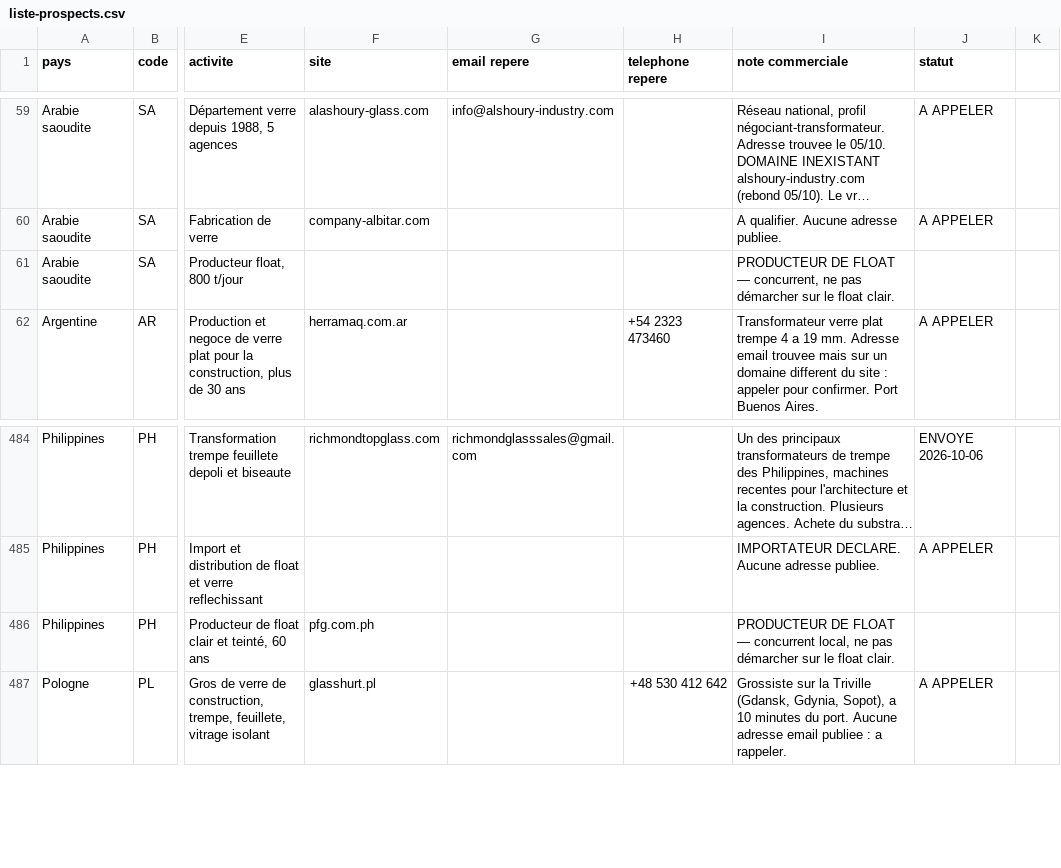
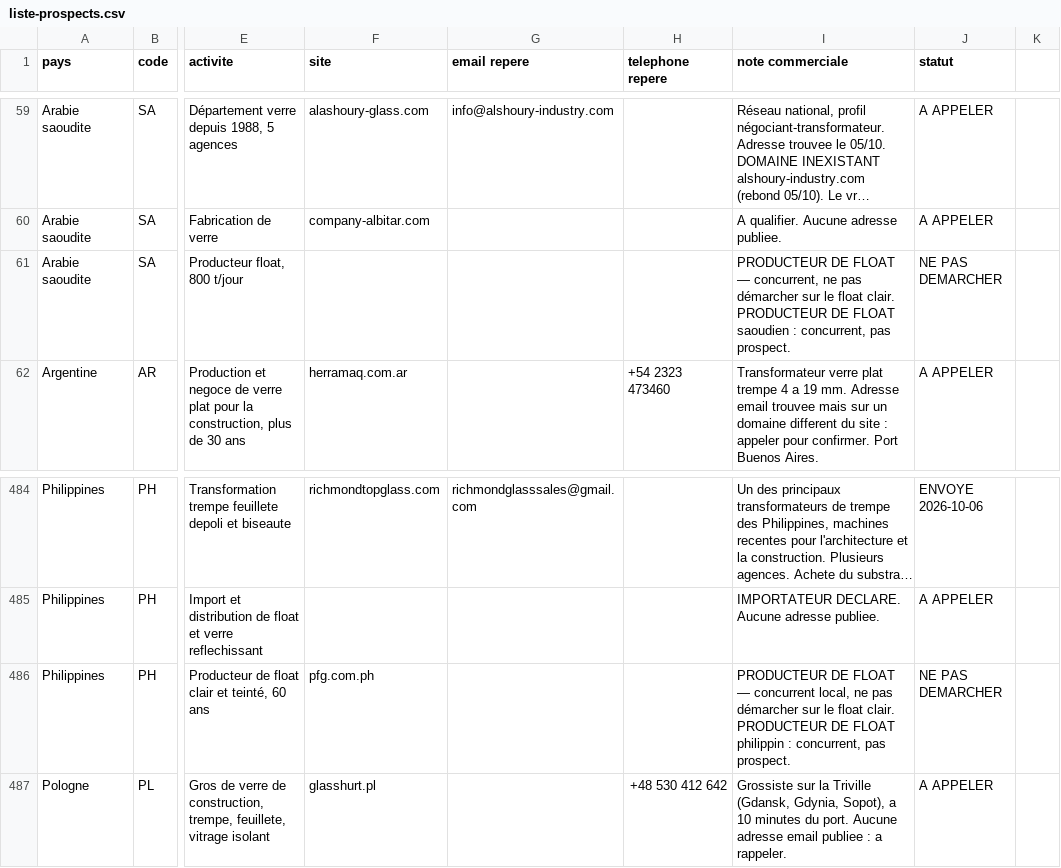
Before and after one commit to dgjmfrbv4k-lab/NOXEM-GROUP, a CSV file: campagne-conteneur-20-open-top/prospection/liste-prospects.csv, drawn as a sheet; only a part is shown, gaps mark what is left out; long unchanged cells end in …; the diff covers the shown part only; the diff names each change by its address in the sheet, - before the commit and + after, or states it on an @@ line.

```diff
--- a/campagne-conteneur-20-open-top/prospection/liste-prospects.csv
+++ b/campagne-conteneur-20-open-top/prospection/liste-prospects.csv
-I61 (note commerciale): …float clair.
+I61 (note commerciale): …float clair. PRODUCTEUR DE FLOAT saoudien : concurrent, pas prospect.
-J61 (statut): (empty)
+J61 (statut): NE PAS DEMARCHER
-I486 (note commerciale): …float clair.
+I486 (note commerciale): …float clair. PRODUCTEUR DE FLOAT philippin : concurrent, pas prospect.
-J486 (statut): (empty)
+J486 (statut): NE PAS DEMARCHER
```
Also changed, not shown: 21 edited cells elsewhere in this file, 1 other file.
